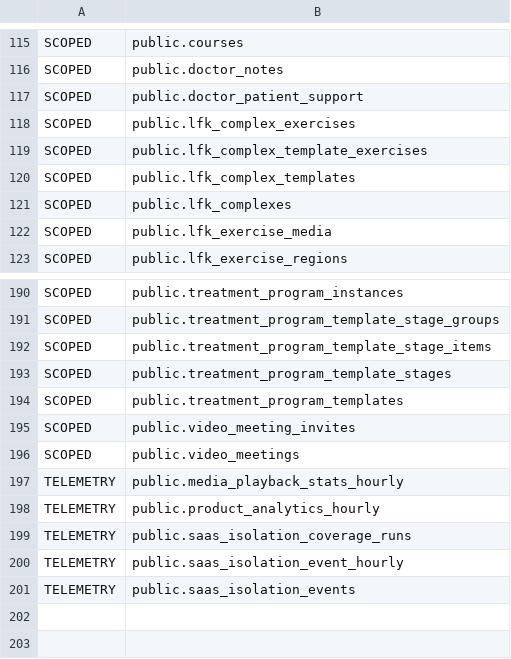
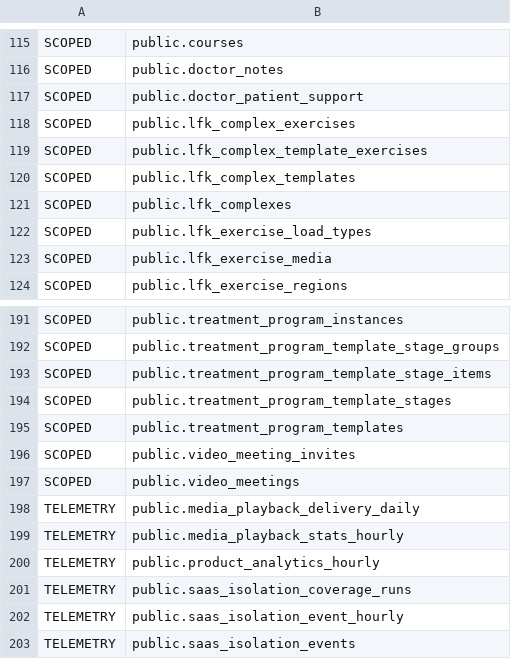
Before and after one commit to Dimmdao2/BersonCareBot, a TSV file: docs/_TODO/SAAS_FOUNDATION/scope-derivation/tiers-218.tsv, drawn as a sheet; only a part is shown, gaps mark what is left out; the diff names each change by its address in the sheet, - before the commit and + after, or states it on an @@ line.

```diff
--- a/docs/_TODO/SAAS_FOUNDATION/scope-derivation/tiers-218.tsv
+++ b/docs/_TODO/SAAS_FOUNDATION/scope-derivation/tiers-218.tsv
+row 122: SCOPED | public.lfk_exercise_load_types
+row 198: TELEMETRY | public.media_playback_delivery_daily
```
Also changed, not shown: docs/_TODO/SAAS_FOUNDATION/scope-derivation/p0-4-batches.tsv, 6 other files.
